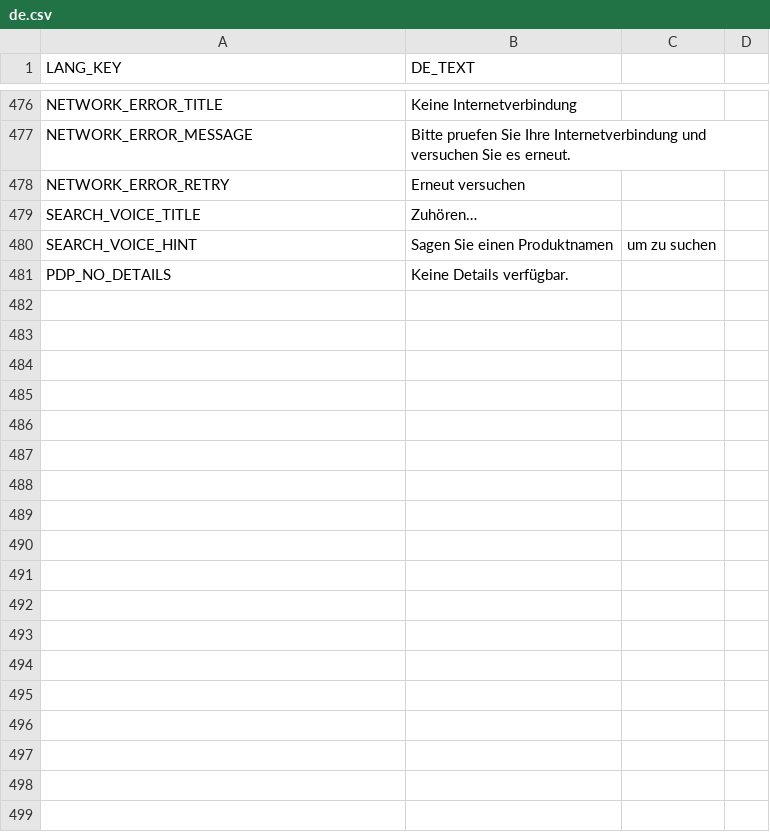
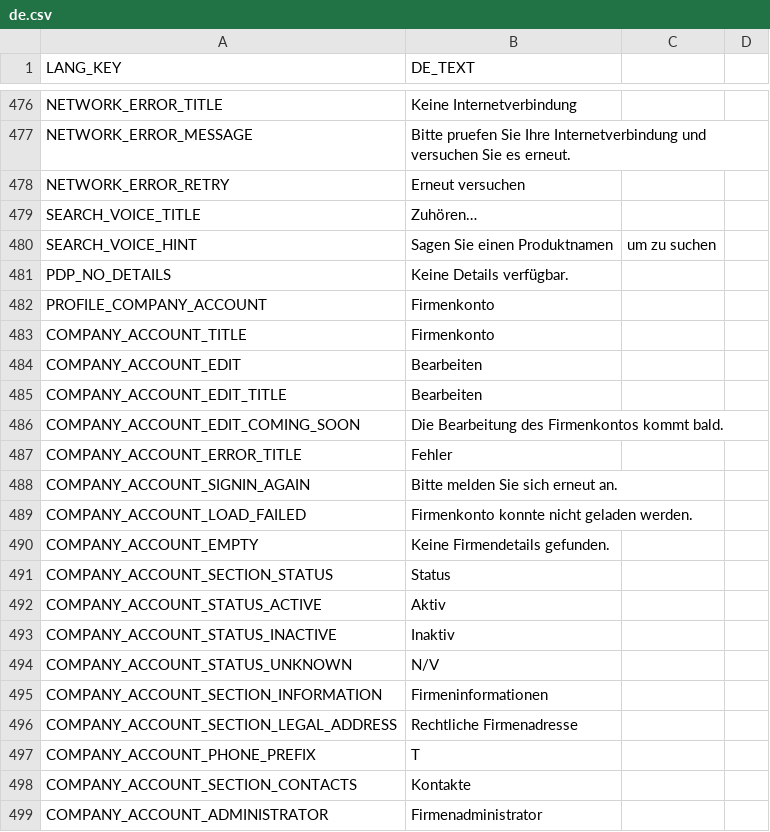
Before and after one commit to frontend-ingold/b2btemplate, a CSV file: de.csv, drawn as a sheet; only a part is shown, gaps mark what is left out.

```diff
--- a/de.csv
+++ b/de.csv
@@ -481 +481,19 @@ SEARCH_VOICE_HINT,Sagen Sie einen Produktnamen, um zu suchen
 PDP_NO_DETAILS,Keine Details verfügbar.
+PROFILE_COMPANY_ACCOUNT,Firmenkonto
+COMPANY_ACCOUNT_TITLE,Firmenkonto
+COMPANY_ACCOUNT_EDIT,Bearbeiten
+COMPANY_ACCOUNT_EDIT_TITLE,Bearbeiten
+COMPANY_ACCOUNT_EDIT_COMING_SOON,Die Bearbeitung des Firmenkontos kommt bald.
+COMPANY_ACCOUNT_ERROR_TITLE,Fehler
+COMPANY_ACCOUNT_SIGNIN_AGAIN,Bitte melden Sie sich erneut an.
+COMPANY_ACCOUNT_LOAD_FAILED,Firmenkonto konnte nicht geladen werden.
+COMPANY_ACCOUNT_EMPTY,Keine Firmendetails gefunden.
+COMPANY_ACCOUNT_SECTION_STATUS,Status
+COMPANY_ACCOUNT_STATUS_ACTIVE,Aktiv
+COMPANY_ACCOUNT_STATUS_INACTIVE,Inaktiv
+COMPANY_ACCOUNT_STATUS_UNKNOWN,N/V
+COMPANY_ACCOUNT_SECTION_INFORMATION,Firmeninformationen
+COMPANY_ACCOUNT_SECTION_LEGAL_ADDRESS,Rechtliche Firmenadresse
+COMPANY_ACCOUNT_PHONE_PREFIX,T
+COMPANY_ACCOUNT_SECTION_CONTACTS,Kontakte
+COMPANY_ACCOUNT_ADMINISTRATOR,Firmenadministrator
```
Also changed, not shown: en.csv.
